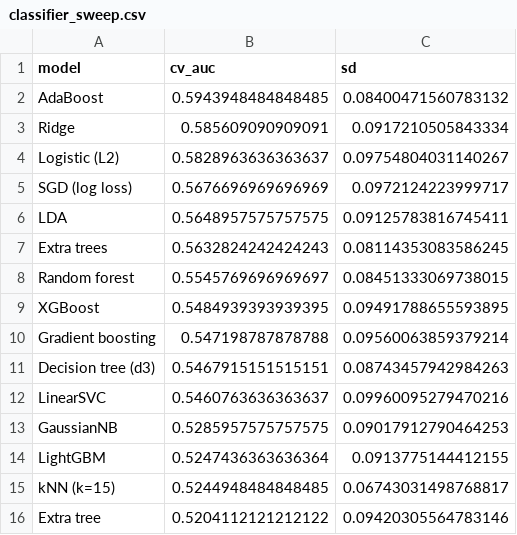
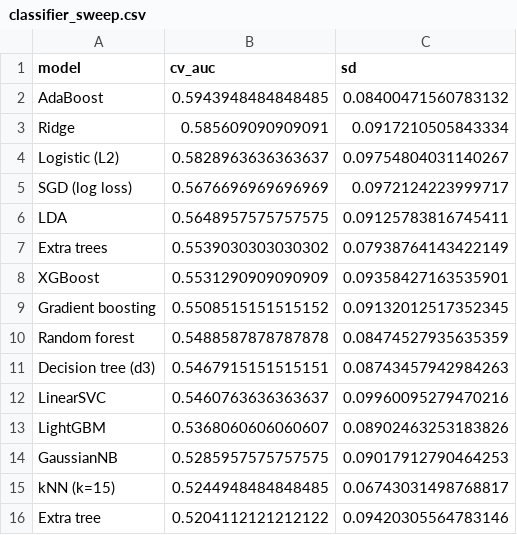
Before and after one commit to dmitriyratu/avepoint-churn-case-study, a CSV file: outputs/reports/classifier_sweep.csv, drawn as a sheet.

```diff
--- a/outputs/reports/classifier_sweep.csv
+++ b/outputs/reports/classifier_sweep.csv
@@ -6,10 +6,10 @@ SGD (log loss),0.5676696969696969,0.0972124223999717
 LDA,0.5648957575757575,0.09125783816745411
-Extra trees,0.5632824242424243,0.08114353083586245
-Random forest,0.5545769696969697,0.08451333069738015
-XGBoost,0.5484939393939395,0.09491788655593895
-Gradient boosting,0.547198787878788,0.09560063859379214
+Extra trees,0.5539030303030302,0.07938764143422149
+XGBoost,0.5531290909090909,0.09358427163535901
+Gradient boosting,0.5508515151515152,0.09132012517352345
+Random forest,0.5488587878787878,0.08474527935635359
 Decision tree (d3),0.5467915151515151,0.08743457942984263
 LinearSVC,0.5460763636363637,0.09960095279470216
+LightGBM,0.5368060606060607,0.08902463253183826
 GaussianNB,0.5285957575757575,0.09017912790464253
-LightGBM,0.5247436363636364,0.0913775144412155
 kNN (k=15),0.5244948484848485,0.06743031498768817
```
Also changed, not shown: 5 other files.
